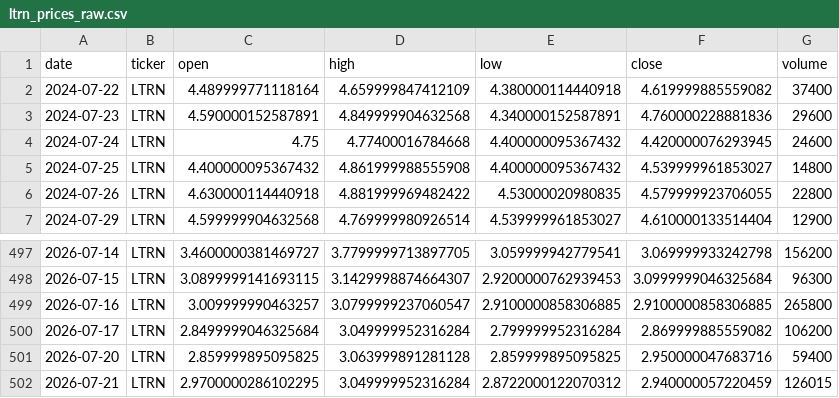
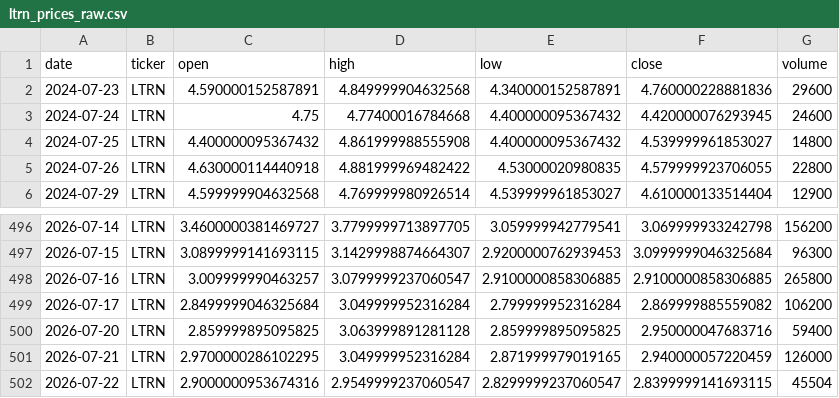
Before and after one commit to averma-ltrn/ltrn-stock-analyzer, a CSV file: data/raw/ltrn_prices_raw.csv, drawn as a sheet; only a part is shown, gaps mark what is left out.

```diff
--- a/data/raw/ltrn_prices_raw.csv
+++ b/data/raw/ltrn_prices_raw.csv
@@ -1,3 +1,2 @@
 date,ticker,open,high,low,close,volume
-2024-07-22,LTRN,4.489999771118164,4.659999847412109,4.380000114440918,4.619999885559082,37400
 2024-07-23,LTRN,4.590000152587891,4.849999904632568,4.340000152587891,4.760000228881836,29600
@@ -501,2 +500,3 @@ date,ticker,open,high,low,close,volume
 2026-07-20,LTRN,2.859999895095825,3.063999891281128,2.859999895095825,2.950000047683716,59400
-2026-07-21,LTRN,2.9700000286102295,3.049999952316284,2.8722000122070312,2.940000057220459,126015
+2026-07-21,LTRN,2.9700000286102295,3.049999952316284,2.871999979019165,2.940000057220459,126000
+2026-07-22,LTRN,2.9000000953674316,2.9549999237060547,2.8299999237060547,2.8399999141693115,45504
```
Also changed, not shown: data/processed/ltrn_indicators.csv, data/raw/ltrn_fundamentals_raw.csv, 1 other file.
